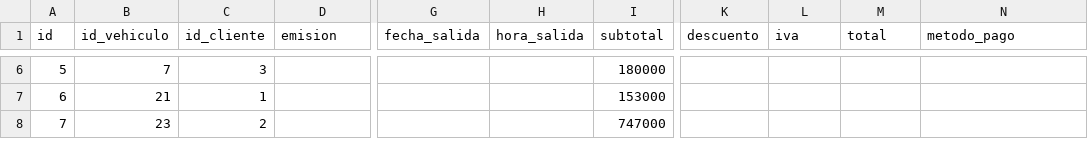
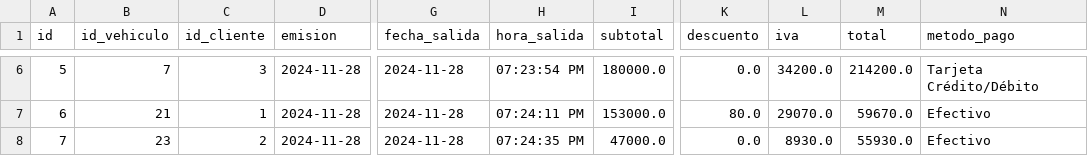
Before and after one commit to jaime-tovar/carwash-spa, a CSV file: pages/data/facturas.csv, drawn as a sheet; only a part is shown, gaps mark what is left out; the diff covers the shown part only; the diff names each change by its address in the sheet, - before the commit and + after, or states it on an @@ line.

```diff
--- a/pages/data/facturas.csv
+++ b/pages/data/facturas.csv
-D6:D8 (emision): (empty)
+D6:D8 (emision): 2024-11-28
-G6:G8 (fecha_salida): (empty)
+G6:G8 (fecha_salida): 2024-11-28
-H6 (hora_salida): (empty)
+H6 (hora_salida): 07:23:54 PM
-I6 (subtotal): 180000
+I6 (subtotal): 180000.0
-K6 (descuento): (empty)
+K6 (descuento): 0.0
-L6 (iva): (empty)
+L6 (iva): 34200.0
-M6 (total): (empty)
+M6 (total): 214200.0
-N6 (metodo_pago): (empty)
+N6 (metodo_pago): Tarjeta Crédito/Débito
-H7 (hora_salida): (empty)
+H7 (hora_salida): 07:24:11 PM
-I7 (subtotal): 153000
+I7 (subtotal): 153000.0
-K7 (descuento): (empty)
+K7 (descuento): 80.0
-L7 (iva): (empty)
+L7 (iva): 29070.0
-M7 (total): (empty)
+M7 (total): 59670.0
-N7:N8 (metodo_pago): (empty)
+N7:N8 (metodo_pago): Efectivo
-H8 (hora_salida): (empty)
+H8 (hora_salida): 07:24:35 PM
-I8 (subtotal): 747000
+I8 (subtotal): 47000.0
-K8 (descuento): (empty)
+K8 (descuento): 0.0
-L8 (iva): (empty)
+L8 (iva): 8930.0
-M8 (total): (empty)
+M8 (total): 55930.0
```
Also changed, not shown: 32 edited cells elsewhere in this file, pages/data/detalle_factura.csv, 2 other files.
